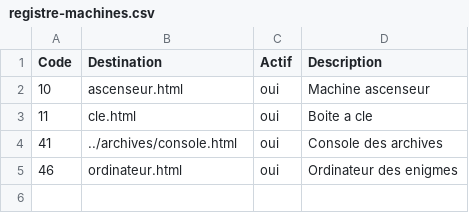
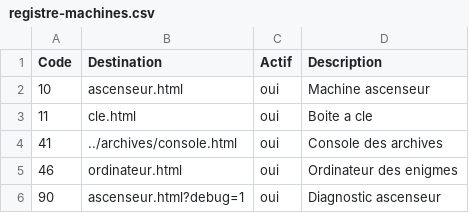
Before and after one commit to aureliemer17/samuel18, a CSV file: registre/registre-machines.csv, drawn as a sheet; the diff names each change by its address in the sheet, - before the commit and + after, or states it on an @@ line.

Commit message:
Add elevator speech diagnostic mode

```diff
--- a/registre/registre-machines.csv
+++ b/registre/registre-machines.csv
+row 6: 90 | ascenseur.html?debug=1 | oui | Diagnostic ascenseur
```
Also changed, not shown: 2 other files.
